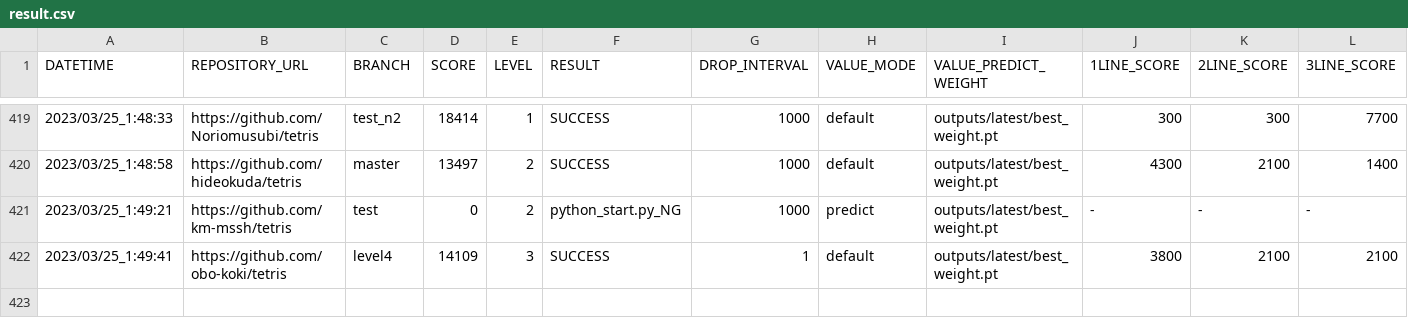
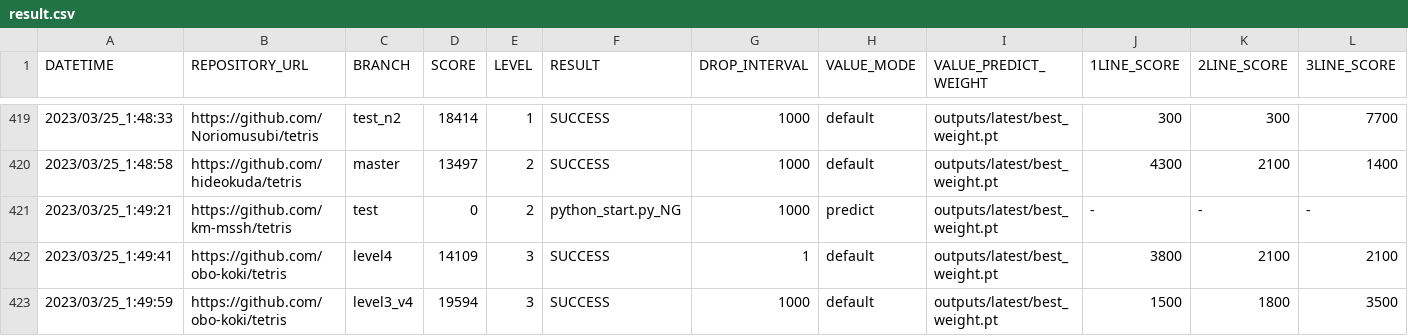
Before and after one commit to seigot/tetris_score_server, a CSV file: log/result.csv, drawn as a sheet; only a part is shown, gaps mark what is left out; rows hold the shown columns only; the diff names each change by its address in the sheet, - before the commit and + after, or states it on an @@ line.

Commit message:
update result

```diff
--- a/log/result.csv
+++ b/log/result.csv
+row 423: 2023/03/25_1:49:59 | https://github.com/obo-koki/tetris | level3_v4 | 19594 | 3 | SUCCESS | 1000 | default | outputs/latest/best_weight.pt | 1500 | 1800 | 3500
```
Also changed, not shown: log/result_level_3.csv, log/result_ranking_level_3.csv, 10 other files.
